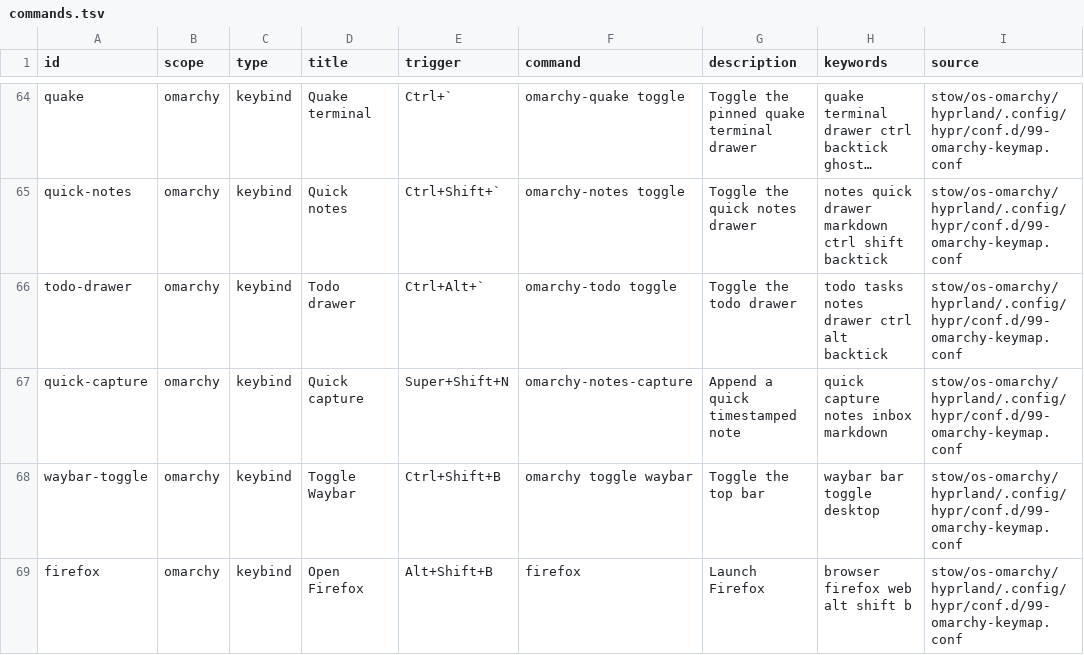
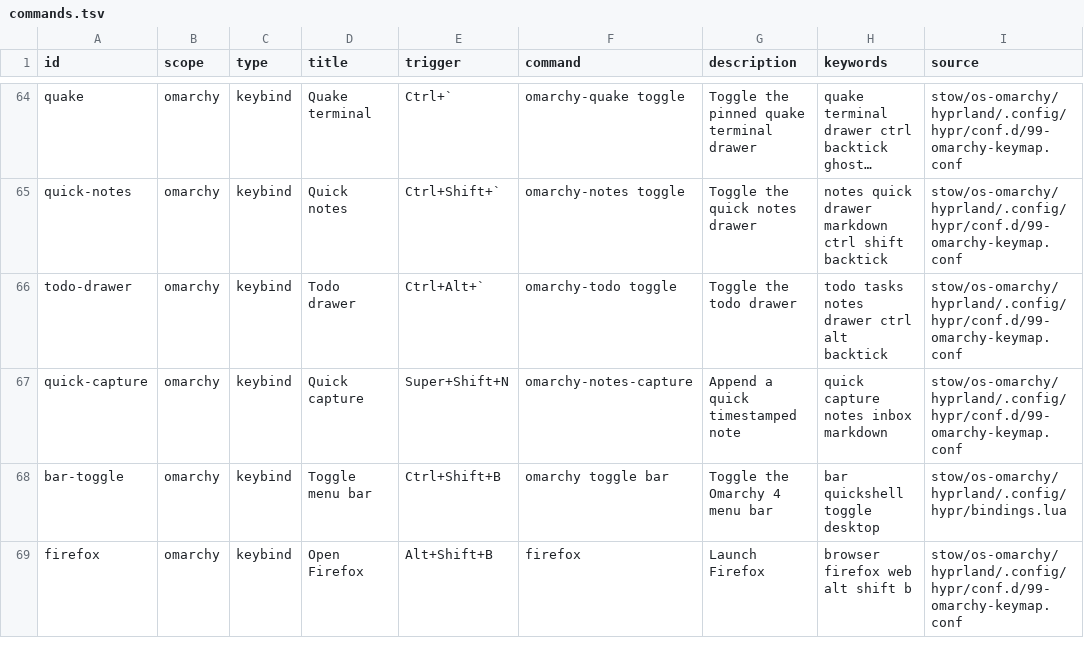
Before and after one commit to francolopez-dev/dotfiles, a TSV file: stow/global/discovery/.config/dotfiles/commands.tsv, drawn as a sheet; only a part is shown, gaps mark what is left out; long unchanged cells end in …; the diff covers the shown part only.

Commit message:
omarchy: first try after update to om4

```diff
--- a/stow/global/discovery/.config/dotfiles/commands.tsv
+++ b/stow/global/discovery/.config/dotfiles/commands.tsv
@@ -67,3 +67,3 @@ todo-drawer	omarchy	keybind	Todo drawer	Ctrl+Alt+`	omarchy-todo toggle	Toggle th
 quick-capture	omarchy	keybind	Quick capture	Super+Shift+N	omarchy-notes-capture	Append a quick timestamped note	quick capture notes inbox markdown	stow/os-omarchy/hyprland/.config/hypr/conf.d/99-omarchy-keymap.conf
-waybar-toggle	omarchy	keybind	Toggle Waybar	Ctrl+Shift+B	omarchy toggle waybar	Toggle the top bar	waybar bar toggle desktop	stow/os-omarchy/hyprland/.config/hypr/conf.d/99-omarchy-keymap.conf
+bar-toggle	omarchy	keybind	Toggle menu bar	Ctrl+Shift+B	omarchy toggle bar	Toggle the Omarchy 4 menu bar	bar quickshell toggle desktop	stow/os-omarchy/hyprland/.config/hypr/bindings.lua
 firefox	omarchy	keybind	Open Firefox	Alt+Shift+B	firefox	Launch Firefox	browser firefox web alt shift b	stow/os-omarchy/hyprland/.config/hypr/conf.d/99-omarchy-keymap.conf
```
Also changed, not shown: 15 edited cells elsewhere in this file, 33 other files.
